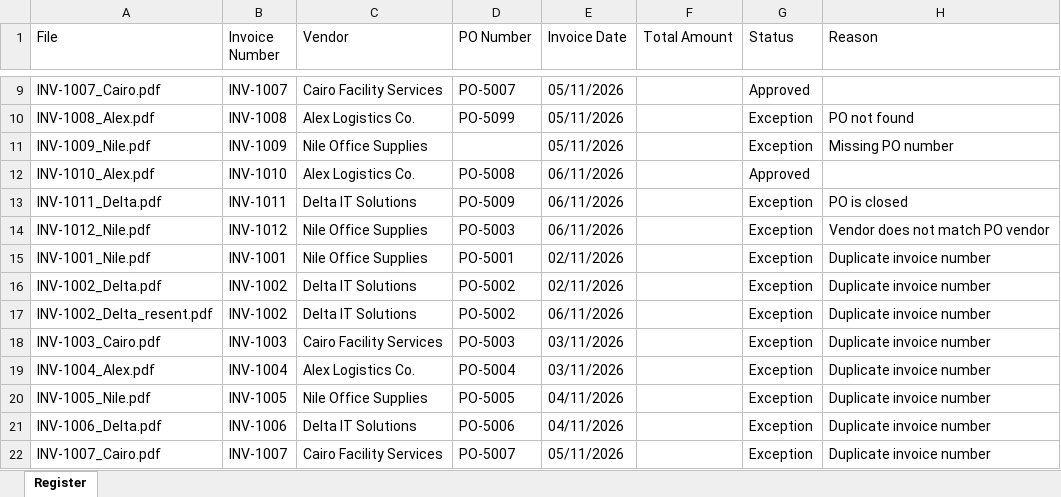
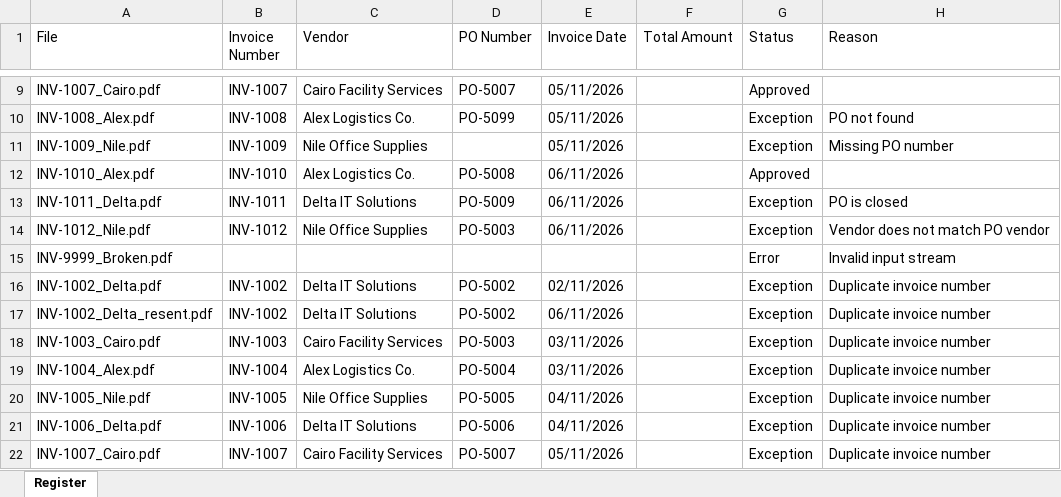
Before and after one commit to RAS369/ap-invoice-automation, an Excel workbook: Data/ap_data/Outputs/Invoice_Register.xlsx, sheet Register, drawn as a sheet; only a part is shown, gaps mark what is left out; values as stored, in another font and other column widths than the file's, no borders; removed rows and columns are numbered as before the commit, all else as after; the diff names each change by its address in the sheet, - before the commit and + after, or states it on an @@ line.

Commit message:
Add file routing and exception handling

```diff
--- a/Data/ap_data/Outputs/Invoice_Register.xlsx (sheet Register)
+++ b/Data/ap_data/Outputs/Invoice_Register.xlsx (sheet Register)
-row 15: INV-1001_Nile.pdf | INV-1001 | Nile Office Supplies | PO-5001 | 02/11/2026 |  | Exception | Duplicate invoice number
+row 15: INV-9999_Broken.pdf |  |  |  |  |  | Error | Invalid input stream
```
Also changed, not shown: 15 other files.
